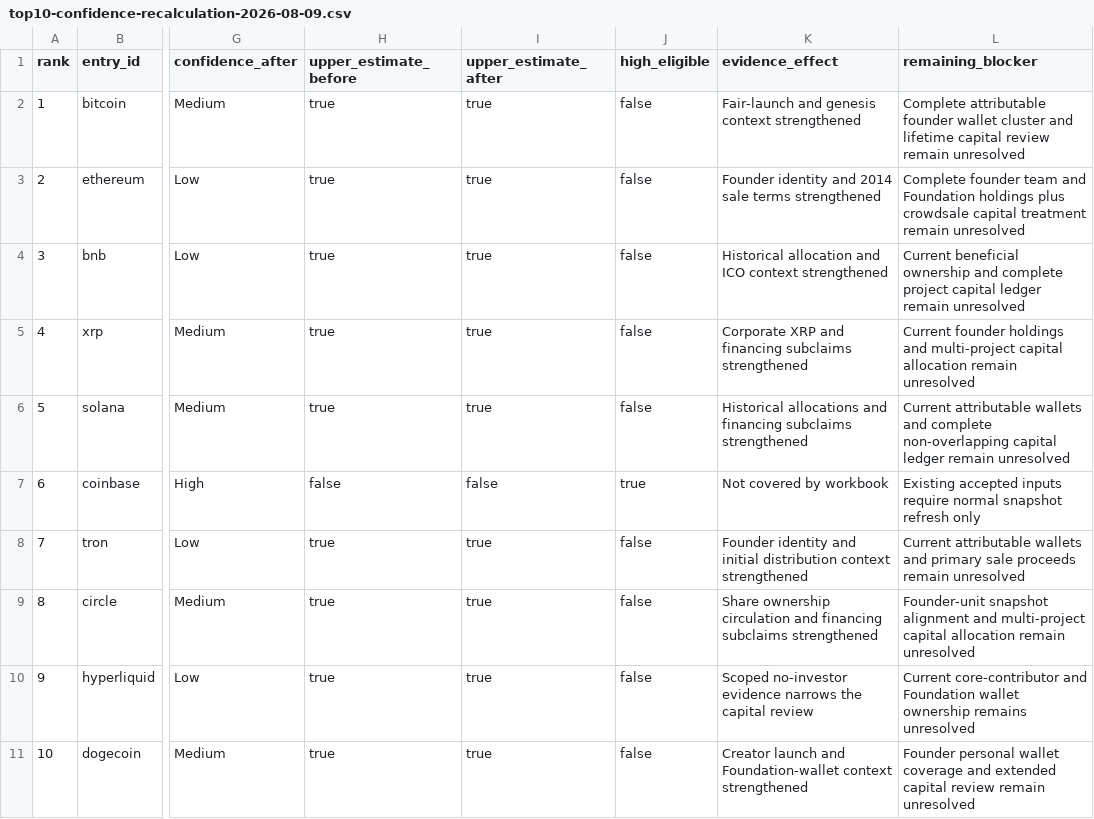
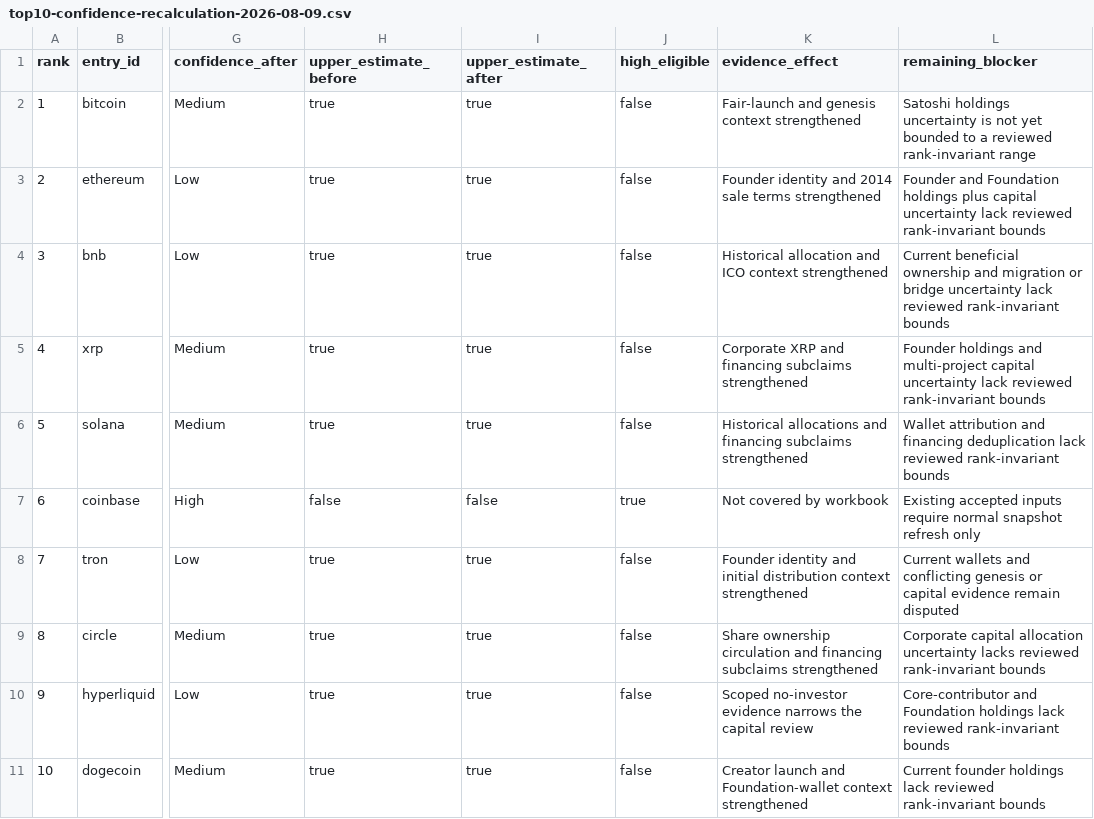
Before and after one commit to vzbrv/crypto-founders-wealth-ranking, a CSV file: data/research/top10-confidence-recalculation-2026-08-09.csv, drawn as a sheet; only a part is shown, gaps mark what is left out; the diff names each change by its address in the sheet, - before the commit and + after, or states it on an @@ line.

Commit message:
Model publicly unverifiable ranking evidence

```diff
--- a/data/research/top10-confidence-recalculation-2026-08-09.csv
+++ b/data/research/top10-confidence-recalculation-2026-08-09.csv
-L2 (remaining_blocker): Complete attributable founder wallet cluster and lifetime capital review remain unresolved
+L2 (remaining_blocker): Satoshi holdings uncertainty is not yet bounded to a reviewed rank-invariant range
-L3 (remaining_blocker): Complete founder team and Foundation holdings plus crowdsale capital treatment remain unresolved
+L3 (remaining_blocker): Founder and Foundation holdings plus capital uncertainty lack reviewed rank-invariant bounds
-L4 (remaining_blocker): …ownership and complete project capital ledger remain unresolved
+L4 (remaining_blocker): …ownership and migration or bridge uncertainty lack reviewed rank-invariant bounds
-L5 (remaining_blocker): Current founder holdings and multi-project capital allocation remain unresolved
+L5 (remaining_blocker): Founder holdings and multi-project capital uncertainty lack reviewed rank-invariant bounds
-L6 (remaining_blocker): Current attributable wallets and complete non-overlapping capital ledger remain unresolved
+L6 (remaining_blocker): Wallet attribution and financing deduplication lack reviewed rank-invariant bounds
-L8 (remaining_blocker): Current attributable wallets and primary sale proceeds remain unresolved
+L8 (remaining_blocker): Current wallets and conflicting genesis or capital evidence remain disputed
-L9 (remaining_blocker): Founder-unit snapshot alignment and multi-project capital allocation remain unresolved
+L9 (remaining_blocker): Corporate capital allocation uncertainty lacks reviewed rank-invariant bounds
-L10 (remaining_blocker): Current core-contributor and Foundation wallet ownership remains unresolved
+L10 (remaining_blocker): Core-contributor and Foundation holdings lack reviewed rank-invariant bounds
-L11 (remaining_blocker): Founder personal wallet coverage and extended capital review remain unresolved
+L11 (remaining_blocker): Current founder holdings lack reviewed rank-invariant bounds
```
Also changed, not shown: 5 other files.
